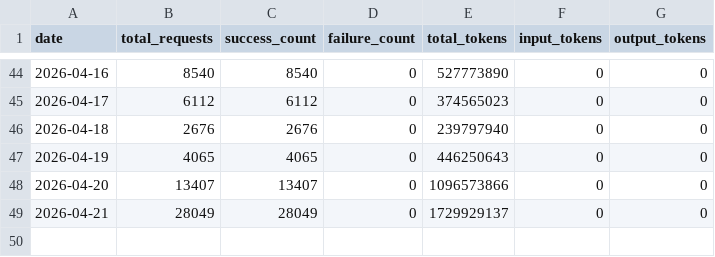
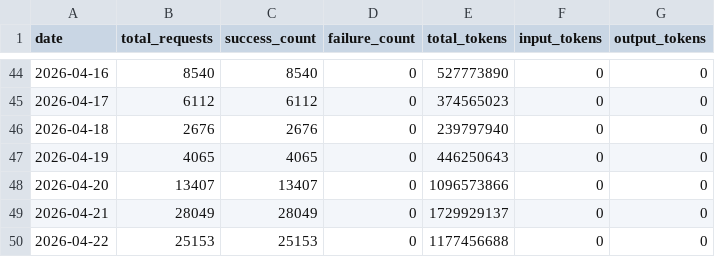
Before and after one commit to Thor-ChenBiao/CLIProxyAPI, a CSV file: key-portal/data/usage_history.csv, drawn as a sheet; only a part is shown, gaps mark what is left out; the diff names each change by its address in the sheet, - before the commit and + after, or states it on an @@ line.

Commit message:
Update usage history 2026-04-23

```diff
--- a/key-portal/data/usage_history.csv
+++ b/key-portal/data/usage_history.csv
+row 50: 2026-04-22 | 25153 | 25153 | 0 | 1177456688 | 0 | 0
```
